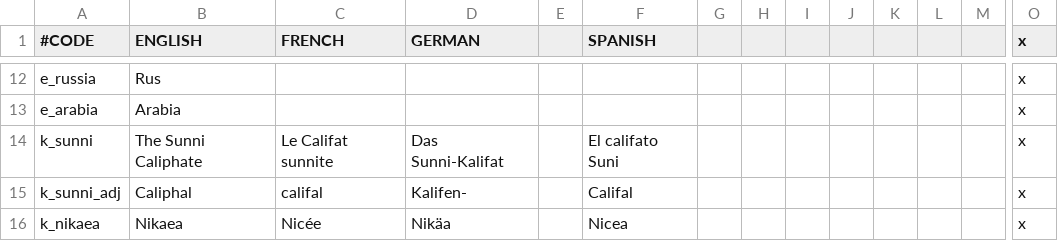
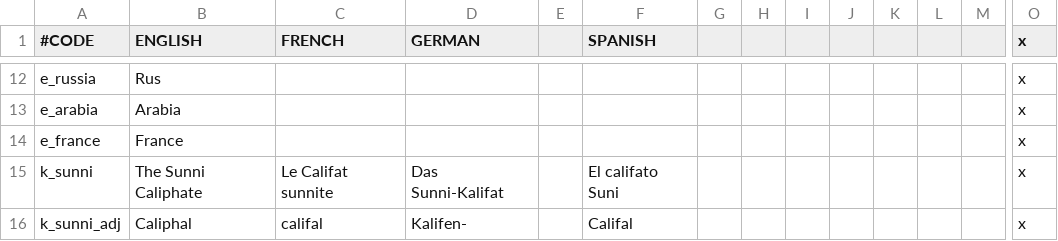
Before and after one commit to Meneth/PB-git, a CSV file: ProjectBalance/localisation/PB_titles.csv, drawn as a sheet; only a part is shown, gaps mark what is left out; the shorter side is filled out with more unchanged rows; rows hold the shown columns only; the diff names each change by its address in the sheet, - before the commit and + after, or states it on an @@ line.

Commit message:
Renamed Francia to France

```diff
--- a/ProjectBalance/localisation/PB_titles.csv
+++ b/ProjectBalance/localisation/PB_titles.csv
+row 14: e_france | France |  |  |  |  |  |  |  |  |  |  |  | x
```
Also changed, not shown: 1 other file.
